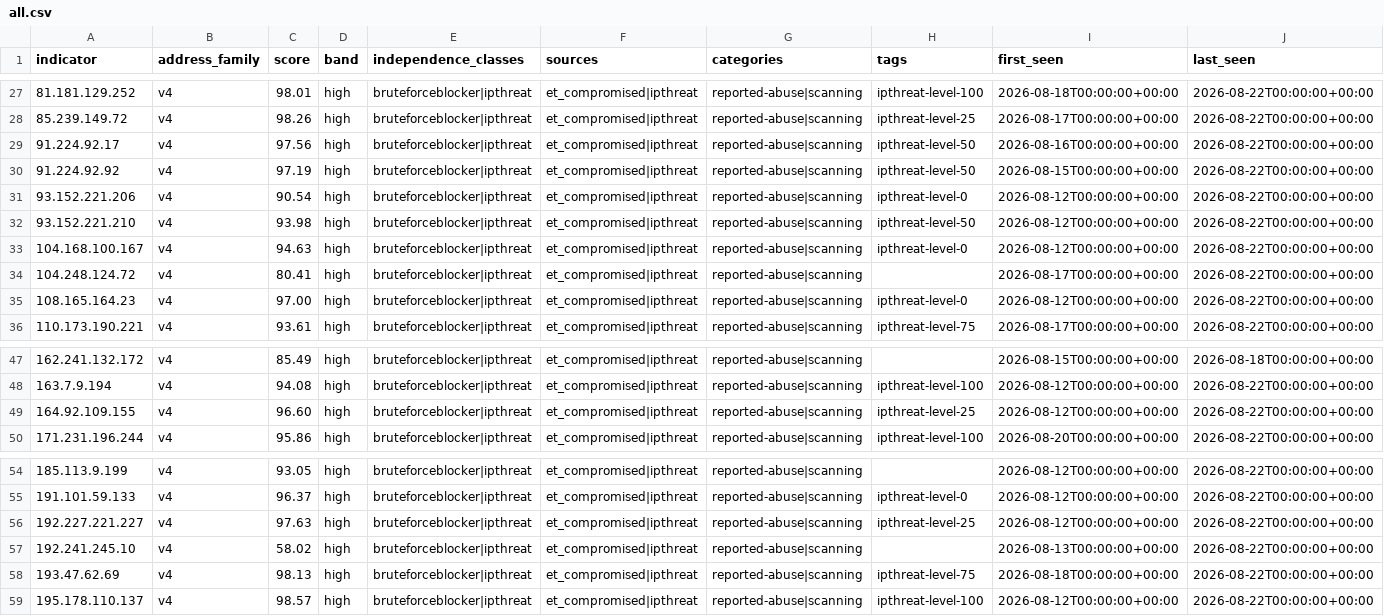
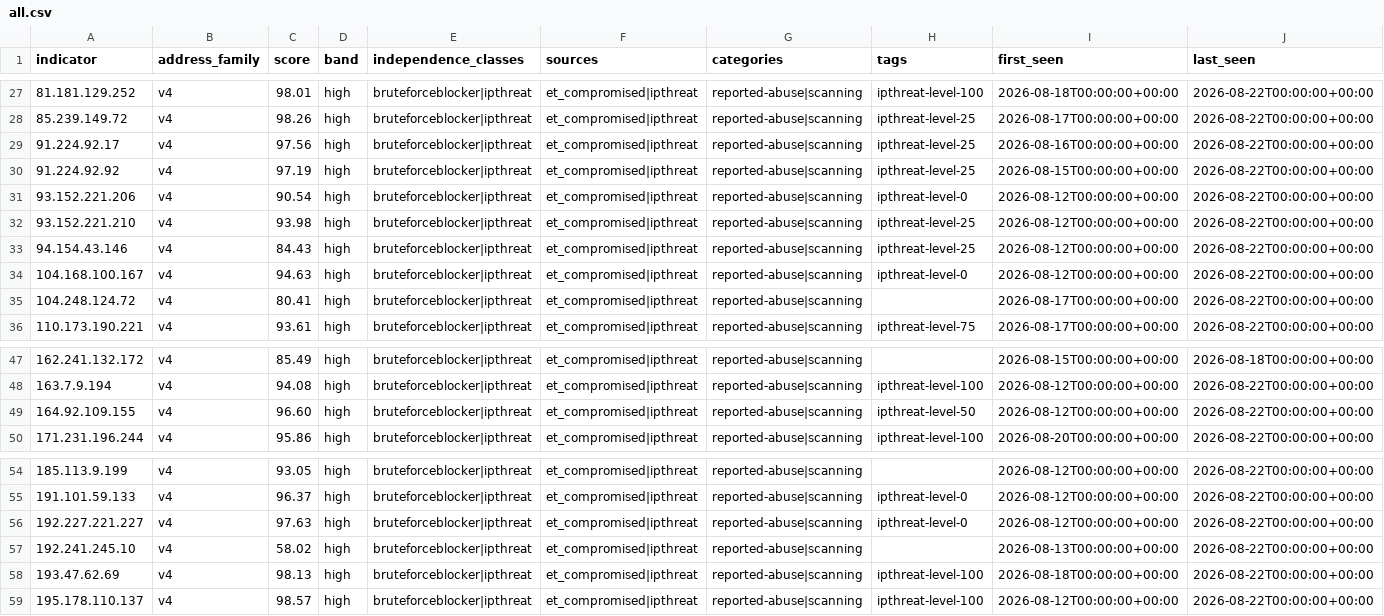
Before and after one commit to neilweitzel/xfeeds, a CSV file: feeds/clean/all.csv, drawn as a sheet; only a part is shown, gaps mark what is left out; removed rows and columns are numbered as before the commit, all else as after; rows hold the shown columns only; the diff names each change by its address in the sheet, - before the commit and + after, or states it on an @@ line.

```diff
--- a/feeds/clean/all.csv
+++ b/feeds/clean/all.csv
-H29:H30 (tags): ipthreat-level-50
+H29:H30 (tags): ipthreat-level-25
-H32 (tags): ipthreat-level-50
+H32 (tags): ipthreat-level-25
+row 33: 94.154.43.146 | v4 | 84.43 | high | bruteforceblocker|ipthreat | et_compromised|ipthreat | reported-abuse|scanning | ipthreat-level-25 | 2026-08-12T00:00:00+00:00 | 2026-08-22T00:00:00+00:00
-row 35: 108.165.164.23 | v4 | 97.00 | high | bruteforceblocker|ipthreat | et_compromised|ipthreat | reported-abuse|scanning | ipthreat-level-0 | 2026-08-12T00:00:00+00:00 | 2026-08-22T00:00:00+00:00
-H49 (tags): ipthreat-level-25
+H49 (tags): ipthreat-level-50
-H56 (tags): ipthreat-level-25
+H56 (tags): ipthreat-level-0
-H58 (tags): ipthreat-level-75
+H58 (tags): ipthreat-level-100
```
Also changed, not shown: 51 other files.
